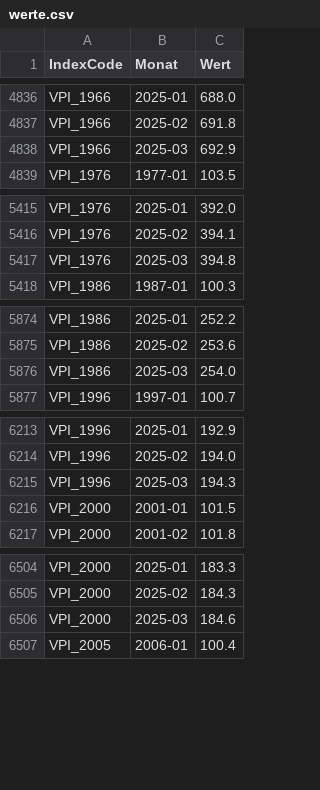
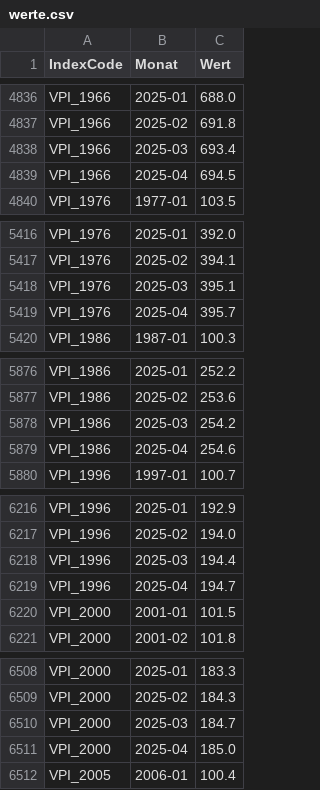
Before and after one commit to wischi-chr/AustriaVPI, a CSV file: data/werte.csv, drawn as a sheet; only a part is shown, gaps mark what is left out; the diff covers the shown part only.

Commit message:
Update

```diff
--- a/data/werte.csv
+++ b/data/werte.csv
@@ -4837,3 +4837,4 @@ VPI_1966,2025-01,688.0
 VPI_1966,2025-02,691.8
-VPI_1966,2025-03,692.9
+VPI_1966,2025-03,693.4
+VPI_1966,2025-04,694.5
 VPI_1976,1977-01,103.5
@@ -5416,3 +5417,4 @@ VPI_1976,2025-01,392.0
 VPI_1976,2025-02,394.1
-VPI_1976,2025-03,394.8
+VPI_1976,2025-03,395.1
+VPI_1976,2025-04,395.7
 VPI_1986,1987-01,100.3
@@ -5875,3 +5877,4 @@ VPI_1986,2025-01,252.2
 VPI_1986,2025-02,253.6
-VPI_1986,2025-03,254.0
+VPI_1986,2025-03,254.2
+VPI_1986,2025-04,254.6
 VPI_1996,1997-01,100.7
@@ -6214,3 +6217,4 @@ VPI_1996,2025-01,192.9
 VPI_1996,2025-02,194.0
-VPI_1996,2025-03,194.3
+VPI_1996,2025-03,194.4
+VPI_1996,2025-04,194.7
 VPI_2000,2001-01,101.5
@@ -6505,3 +6509,4 @@ VPI_2000,2025-01,183.3
 VPI_2000,2025-02,184.3
-VPI_2000,2025-03,184.6
+VPI_2000,2025-03,184.7
+VPI_2000,2025-04,185.0
 VPI_2005,2006-01,100.4
```
Also changed, not shown: 4 added rows and 4 edited cells elsewhere in this file.
